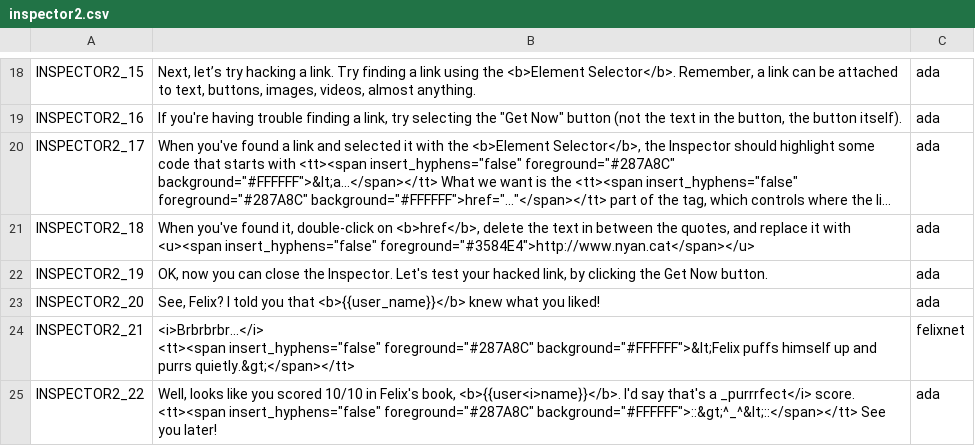
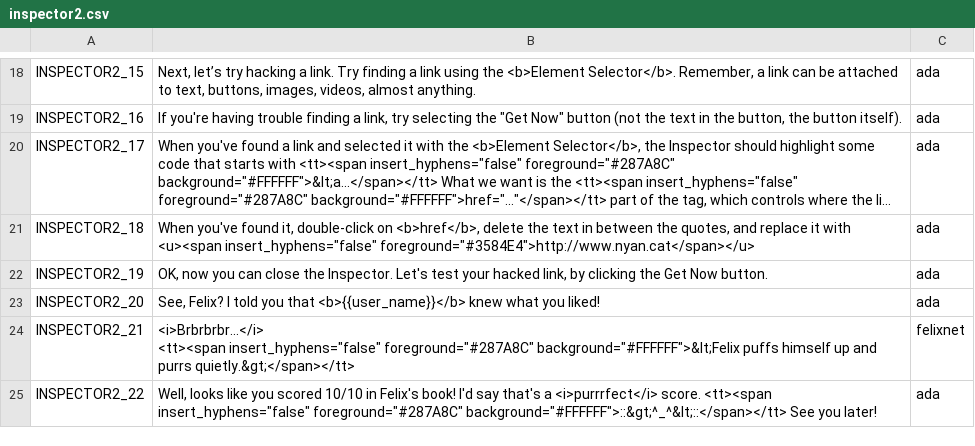
Before and after one commit to endlessm/clubhouse, a CSV file: data/quests_strings/inspector2.csv, drawn as a sheet; only a part is shown, gaps mark what is left out; long unchanged cells end in ….

Commit message:
data: Fixing final string for inspector2 quest - Removing username call
https://phabricator.endlessm.com/T29417

```diff
--- a/data/quests_strings/inspector2.csv
+++ b/data/quests_strings/inspector2.csv
@@ -26,2 +26,2 @@ INSPECTOR2_21,"<i>Brbrbrbr...</i>
 <tt><span insert_hyphens=""false"" foreground=""#287A8C"" background=""#FFFFFF"">&lt;Felix puffs himself up and purrs quietly.&gt;</span></tt>",felixnet,,,
-INSPECTOR2_22,"Well, looks like you scored 10/10 in Felix's book, <b>{{user<i>name}}</b>. I'd say that's a _purrrfect</i> score. <tt><span insert_hyphens=""false"" foreground=""#287A8C"" background=""#FFFFFF"">::&gt;^_^&lt;::</span></tt> See you later!",ada,,,
+INSPECTOR2_22,"Well, looks like you scored 10/10 in Felix's book! I'd say that's a <i>purrrfect</i> score. <tt><span insert_hyphens=""false"" foreground=""#287A8C"" background=""#FFFFFF"">::&gt;^_^&lt;::</span></tt> See you later!",ada,,,
```
